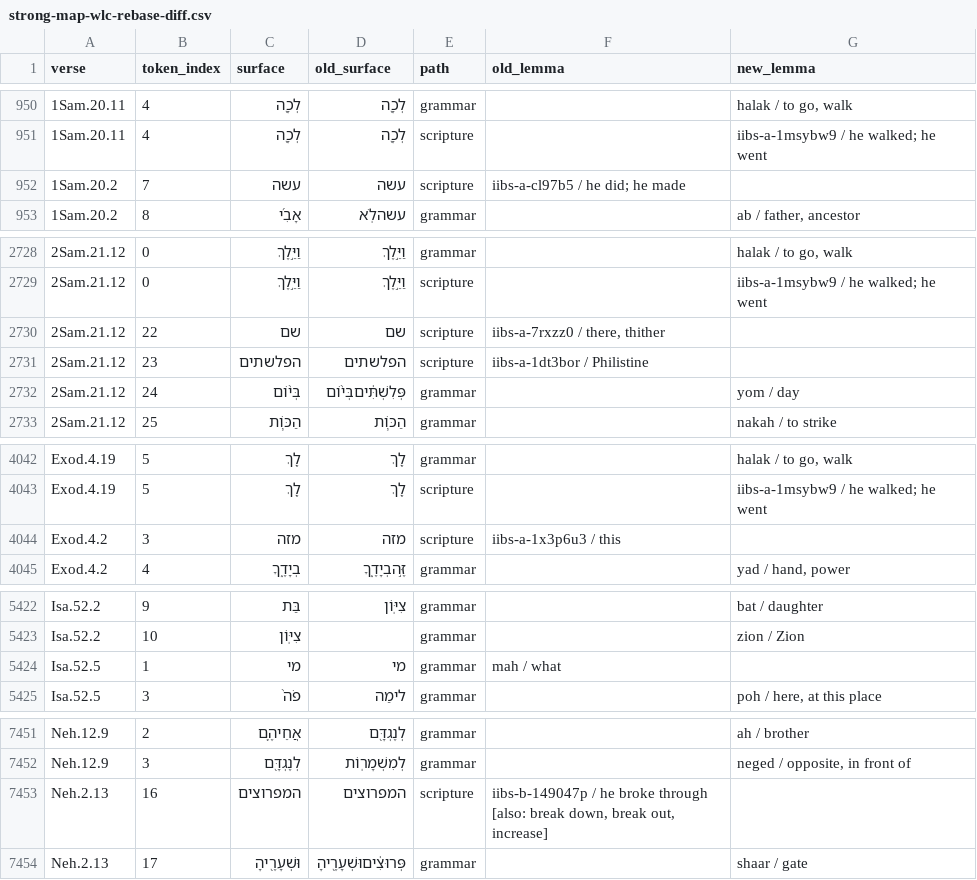
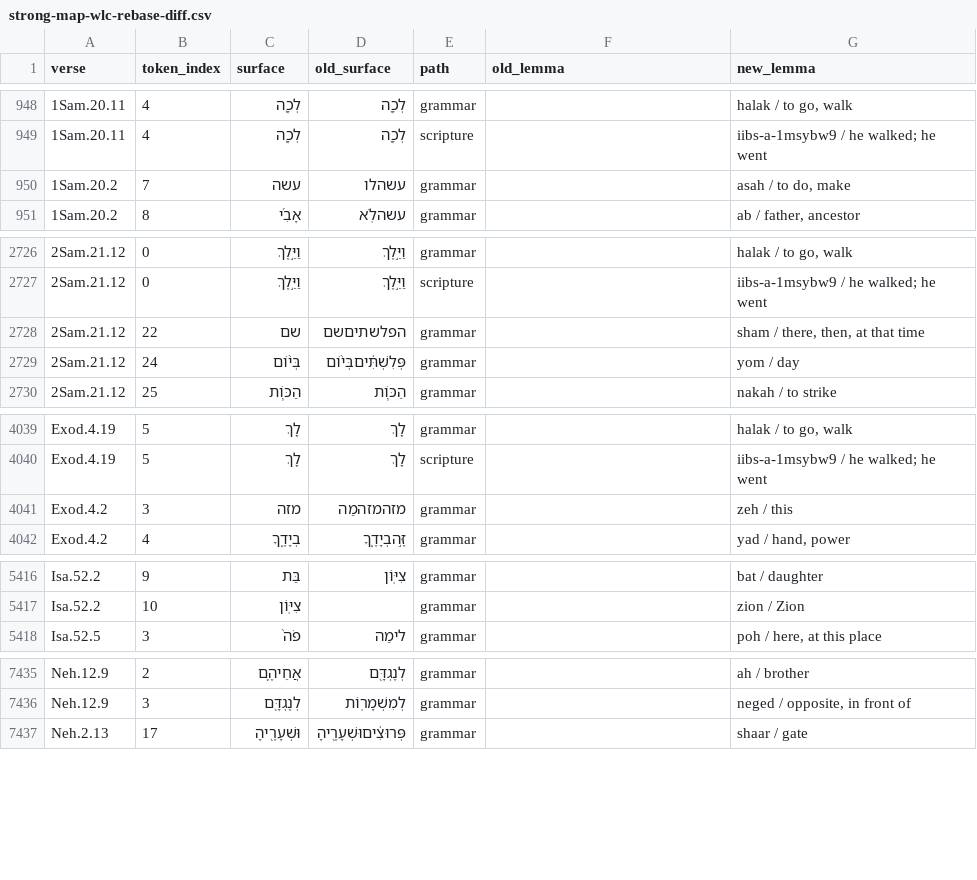
Before and after one commit to adeyholar/haday, a CSV file: docs/strong-map-wlc-rebase-diff.csv, drawn as a sheet; only a part is shown, gaps mark what is left out; the diff covers the shown part only.

Commit message:
A ketiv keeps its lemma when the number is in the qere.
The check uses every qere word, not only the first, and an empty qere uses the adjacent ketiv. Sixteen tokens keep the card the first strip dropped. 234 still have no lemma, including the 101 in Appendix B.

```diff
--- a/docs/strong-map-wlc-rebase-diff.csv
+++ b/docs/strong-map-wlc-rebase-diff.csv
@@ -951,3 +949,3 @@ verse,token_index,surface,old_surface,path,old_lemma,new_lemma
 1Sam.20.11,4,לְכָ֖ה,לְכָ֖ה,scripture,,iibs-a-1msybw9 / he walked; he went
-1Sam.20.2,7,עשה,עשה,scripture,iibs-a-cl97b5 / he did; he made,
+1Sam.20.2,7,עשה,עשהלו,grammar,,"asah / to do, make"
 1Sam.20.2,8,אָבִ֜י,עשהלֹֽא,grammar,,"ab / father, ancestor"
@@ -2729,4 +2727,3 @@ verse,token_index,surface,old_surface,path,old_lemma,new_lemma
 2Sam.21.12,0,וַיֵּ֣לֶךְ,וַיֵּ֣לֶךְ,scripture,,iibs-a-1msybw9 / he walked; he went
-2Sam.21.12,22,שם,שם,scripture,"iibs-a-7rxzz0 / there, thither",
-2Sam.21.12,23,הפלשתים,הפלשתים,scripture,iibs-a-1dt3bor / Philistine,
+2Sam.21.12,22,שם,הפלשתיםשם,grammar,,"sham / there, then, at that time"
 2Sam.21.12,24,בְּי֨וֹם,פְּלִשְׁתִּ֔יםבְּי֨וֹם,grammar,,yom / day
@@ -4043,3 +4040,3 @@ Exod.4.19,5,לֵ֖ךְ,לֵ֖ךְ,grammar,,"halak / to go, walk"
 Exod.4.19,5,לֵ֖ךְ,לֵ֖ךְ,scripture,,iibs-a-1msybw9 / he walked; he went
-Exod.4.2,3,מזה,מזה,scripture,iibs-a-1x3p6u3 / this,
+Exod.4.2,3,מזה,מזהמזהמַה,grammar,,zeh / this
 Exod.4.2,4,בְיָדֶ֑ךָ,זֶּ֣הבְיָדֶ֑ךָ,grammar,,"yad / hand, power"
@@ -5423,3 +5417,2 @@ Isa.52.2,9,בַּת,צִיּֽוֹן,grammar,,bat / daughter
 Isa.52.2,10,צִיּֽוֹן,,grammar,,zion / Zion
-Isa.52.5,1,מי,מי,grammar,mah / what,
 Isa.52.5,3,פֹה֙,לימַה,grammar,,"poh / here, at this place"
@@ -7452,3 +7436,2 @@ Neh.12.9,2,אֲחֵיהֶ֛ם,לְנֶגְדָּ֖ם,grammar,,ah / brother
 Neh.12.9,3,לְנֶגְדָּ֖ם,לְמִשְׁמָרֽוֹת,grammar,,"neged / opposite, in front of"
-Neh.2.13,16,המפרוצים,המפרוצים,scripture,"iibs-b-149047p / he broke through [also: break down, break out, increase]",
 Neh.2.13,17,וּשְׁעָרֶ֖יהָ,פְּרוּצִ֔יםוּשְׁעָרֶ֖יהָ,grammar,,shaar / gate
```
Also changed, not shown: 14 removed rows and 4 edited cells elsewhere in this file, 18 other files.
